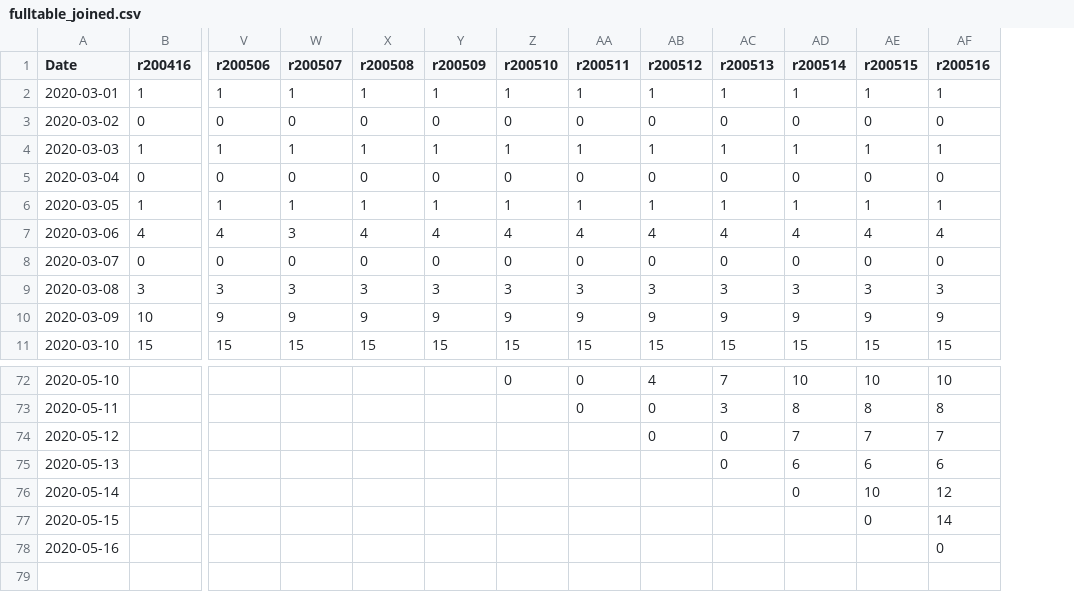
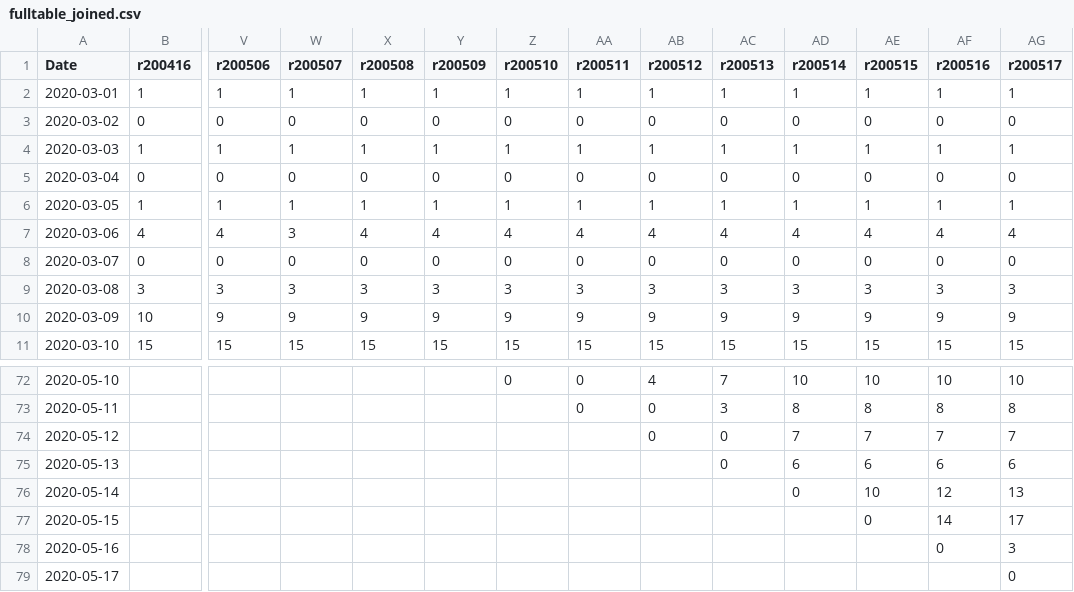
Before and after one commit to covid19dk/fastRestimation, a CSV file: data/SSI_daily_hosp_processed/fulltable_joined.csv, drawn as a sheet; only a part is shown, gaps mark what is left out; rows hold the shown columns only; the diff names each change by its address in the sheet, - before the commit and + after, or states it on an @@ line.

Commit message:
update data and link_tag and make more robust to mismatching linktag

```diff
--- a/data/SSI_daily_hosp_processed/fulltable_joined.csv
+++ b/data/SSI_daily_hosp_processed/fulltable_joined.csv
+column AG (r200517), rows 2-11: 1 | 0 | 1 | 0 | 1 | 4 | 0 | 3 | 9 | 15; rows 72-78: 10 | 8 | 7 | 6 | 13 | 17 | 3
+row 79: 2020-05-17 |  |  |  |  |  |  |  |  |  |  |  |  | 0
```
Also changed, not shown: 8 other files.
